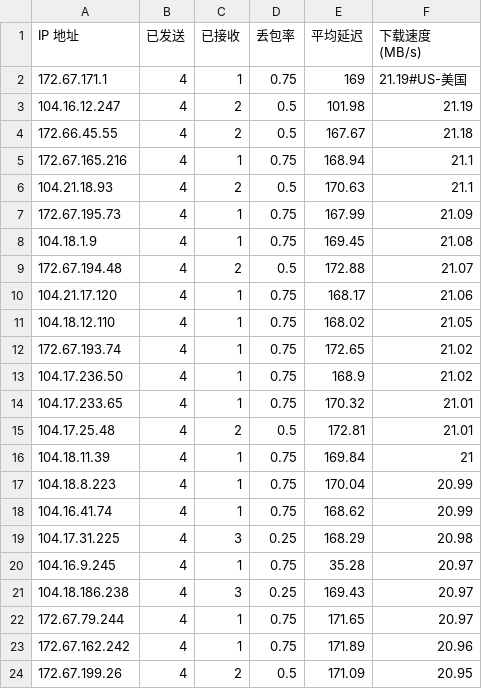
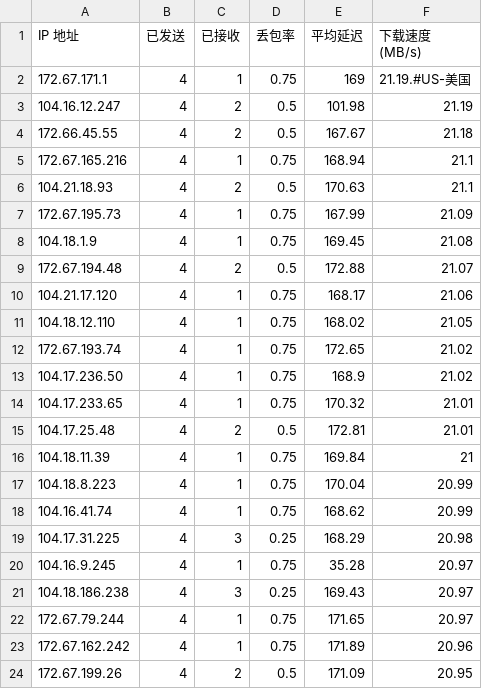
Before and after one commit to KingTong0324/WorkerVless2sub, a CSV file: CloudflareSpeedTest.csv, drawn as a sheet.

Commit message:
Update CloudflareSpeedTest.csv

```diff
--- a/CloudflareSpeedTest.csv
+++ b/CloudflareSpeedTest.csv
@@ -1,3 +1,3 @@
 IP 地址,已发送,已接收,丢包率,平均延迟,下载速度 (MB/s)
-172.67.171.1,4,1,0.75,169,21.19#US-美国
+172.67.171.1,4,1,0.75,169,21.19.#US-美国
 104.16.12.247,4,2,0.5,101.98,21.19
```
